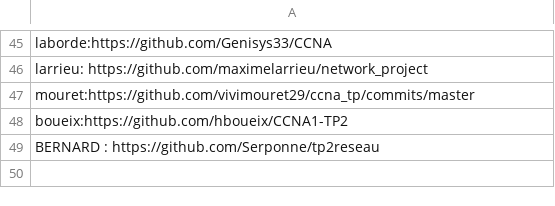
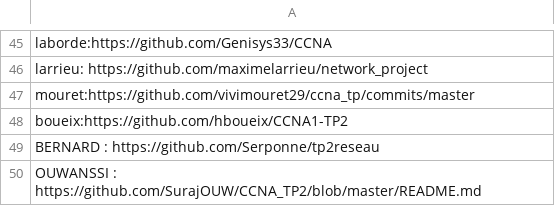
Before and after one commit to vivimouret29/B1-Reseau-2018, a CSV file: tp/2/repo_links.csv, drawn as a sheet; only a part is shown, gaps mark what is left out.

Commit message:
Update repo_links.csv

```diff
--- a/tp/2/repo_links.csv
+++ b/tp/2/repo_links.csv
@@ -49 +49,2 @@ boueix:https://github.com/hboueix/CCNA1-TP2
 BERNARD : https://github.com/Serponne/tp2reseau
+OUWANSSI : https://github.com/SurajOUW/CCNA_TP2/blob/master/README.md
```
